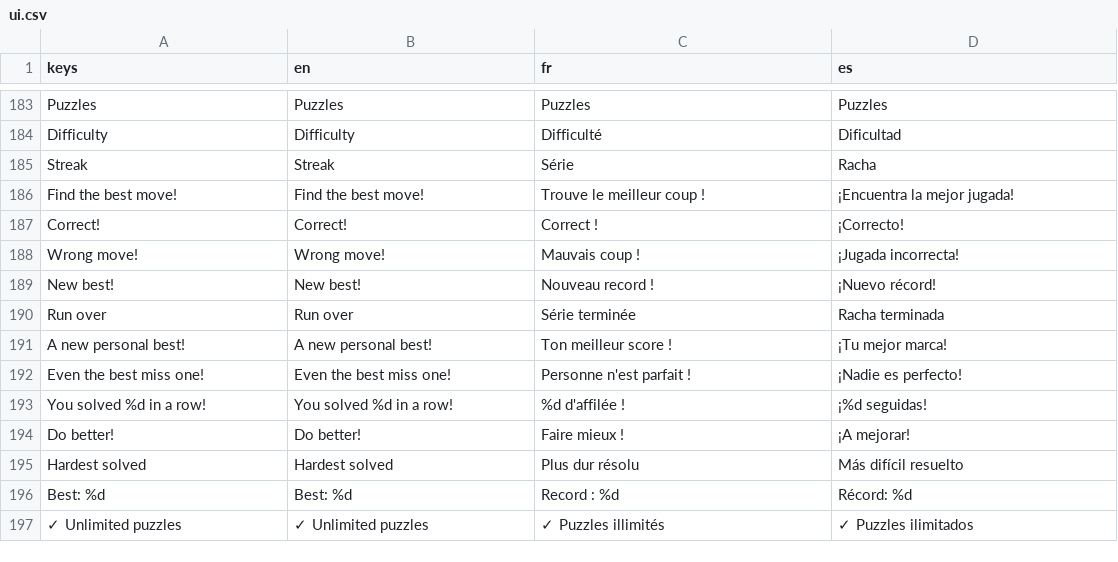
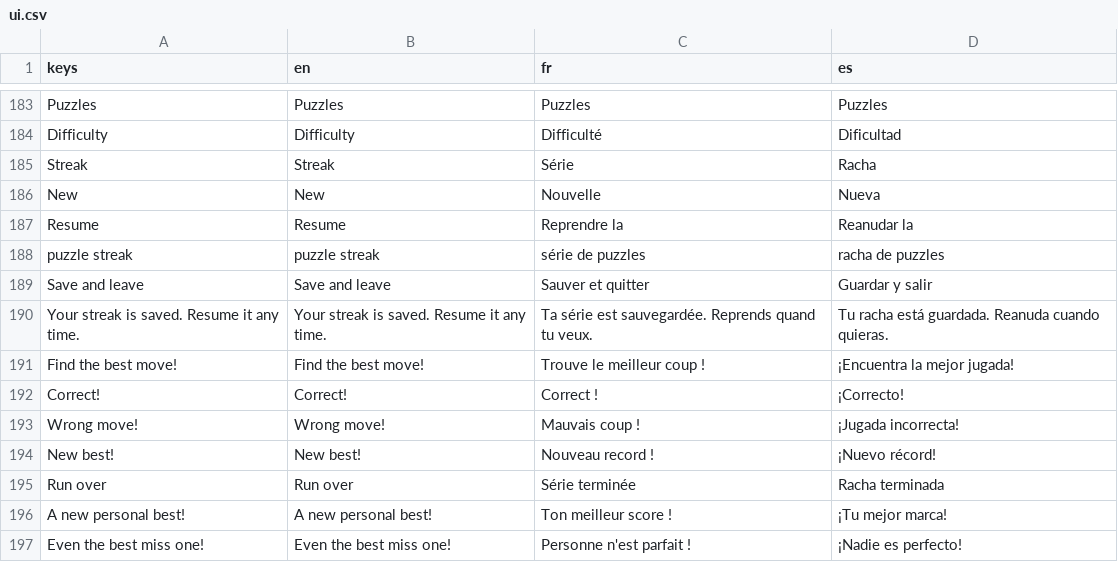
Before and after one commit to Hatscat/limpidchess, a CSV file: assets/i18n/ui.csv, drawn as a sheet; only a part is shown, gaps mark what is left out; the shorter side is filled out with more unchanged rows.

Commit message:
feat: implement puzzle streak functionality with resume capability and UI updates

```diff
--- a/assets/i18n/ui.csv
+++ b/assets/i18n/ui.csv
@@ -273,2 +273,7 @@ Difficulty,Difficulty,Difficulté,Dificultad
 Streak,Streak,Série,Racha
+New,New,Nouvelle,Nueva
+Resume,Resume,Reprendre la,Reanudar la
+puzzle streak,puzzle streak,série de puzzles,racha de puzzles
+Save and leave,Save and leave,Sauver et quitter,Guardar y salir
+Your streak is saved. Resume it any time.,Your streak is saved. Resume it any time.,Ta série est sauvegardée. Reprends quand tu veux.,Tu racha está guardada. Reanuda cuando quieras.
 Find the best move!,Find the best move!,Trouve le meilleur coup !,¡Encuentra la mejor jugada!
```
Also changed, not shown: 13 other files.
